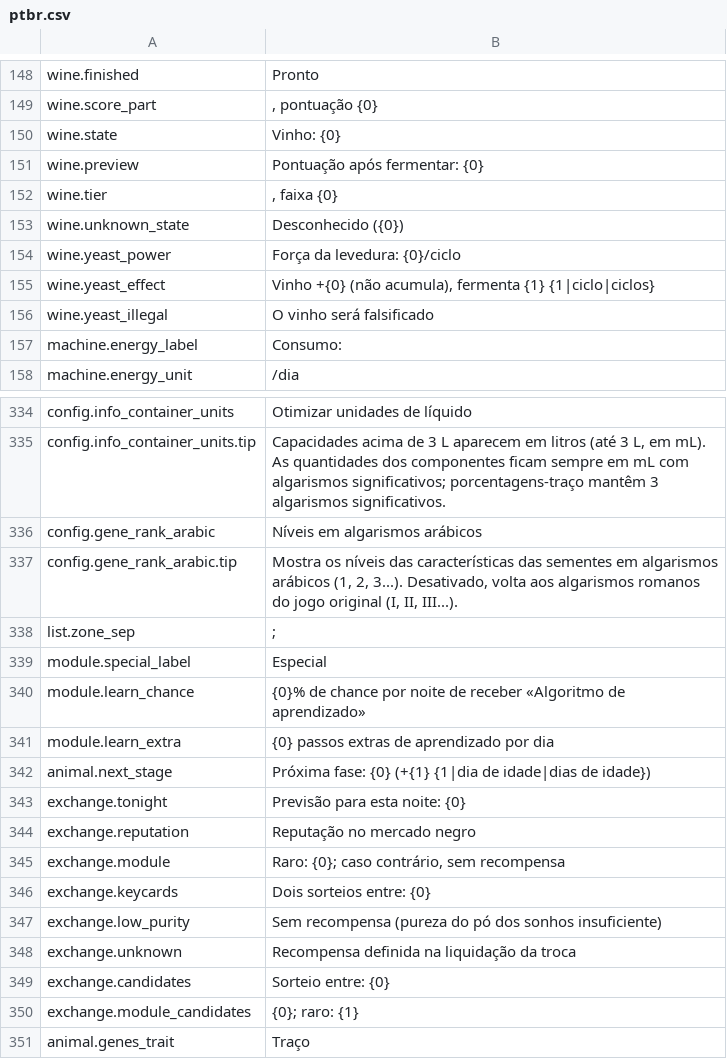
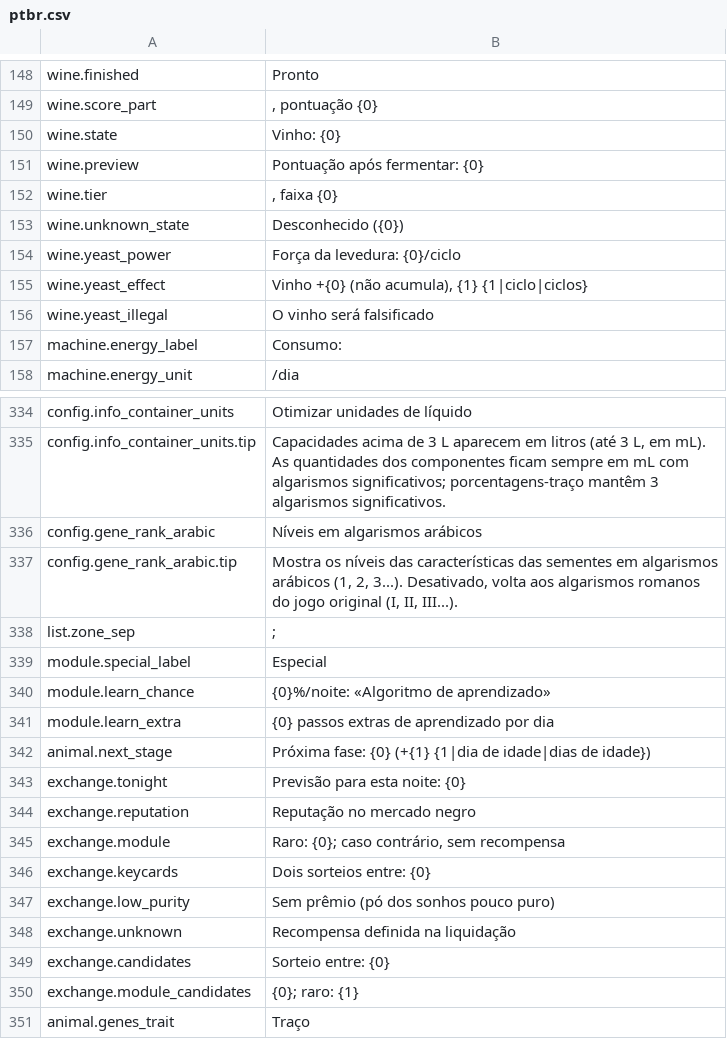
Before and after one commit to Nwflower/item-details, a CSV file: Localization/ptbr.csv, drawn as a sheet; only a part is shown, gaps mark what is left out; the diff names each change by its address in the sheet, - before the commit and + after, or states it on an @@ line.

Commit message:
fix(loc): 本地化审计逐条修复
以 zh 为样本全量审读 356 键 × 9 语言并对照游戏官方词表后：
- 术语：pl Ranga、fr anti-addictif/Floraisin、梦尘对齐游戏物品名、接口词统一、ru Deluxe 本地化
- 词形：pl/ru/de/it ras.purify_fish 名词+动词随数一致，pl 天数改 dn. 缩写策略
- 自然度：ja 原版/進度/语序、de Sie 语体、es Mohosa/Desgaste severo
- 排版：fr 标点 NBSP 全量规范化（27 键），de/pl/ptbr/ru/es/fr 超宽词条缩短
- en 兜底 machine.energy_battery/left 补复数 token
均经 psmod loc 写入，BOM/LF 保留；校验器 10 语言全 OK，离线套件 437 PASS。

```diff
--- a/Localization/ptbr.csv
+++ b/Localization/ptbr.csv
-B155: …(não acumula), fermenta {1} {1|ciclo|ciclos}
+B155: …(não acumula), {1} {1|ciclo|ciclos}
-B340: {0}% de chance por noite de receber «Algoritmo de…
+B340: {0}%/noite: «Algoritmo de…
-B347: Sem recompensa (pureza do pó dos sonhos insuficiente)
+B347: Sem prêmio (pó dos sonhos pouco puro)
-B348: Recompensa definida na liquidação da troca
+B348: Recompensa definida na liquidação
```
Also changed, not shown: Localization/de.csv, Localization/es.csv, 8 other files.
